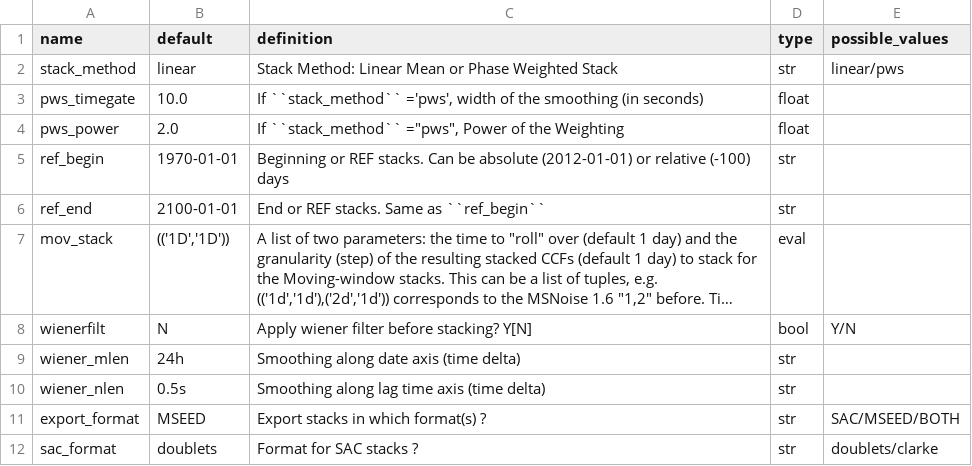
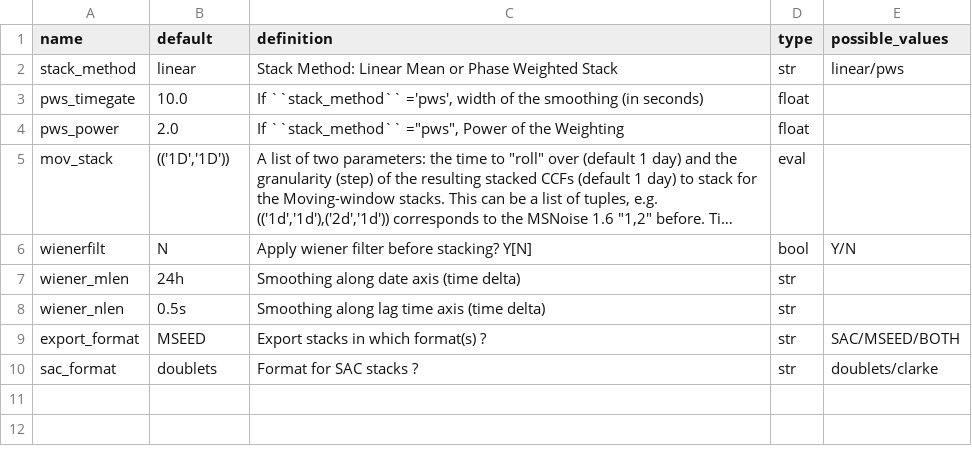
Before and after one commit to ROBelgium/MSNoise, a CSV file: msnoise/config/config_stack.csv, drawn as a sheet; long unchanged cells end in …; the diff names each change by its address in the sheet, - before the commit and + after, or states it on an @@ line.

```diff
--- a/msnoise/config/config_stack.csv
+++ b/msnoise/config/config_stack.csv
-row 5: ref_begin | 1970-01-01 | Beginning or REF stacks. Can be absolute (2012-01-01) or relative (-100) days | str
-row 6: ref_end | 2100-01-01 | End or REF stacks. Same as ``ref_begin`` | str
```
Also changed, not shown: 14 other files.
